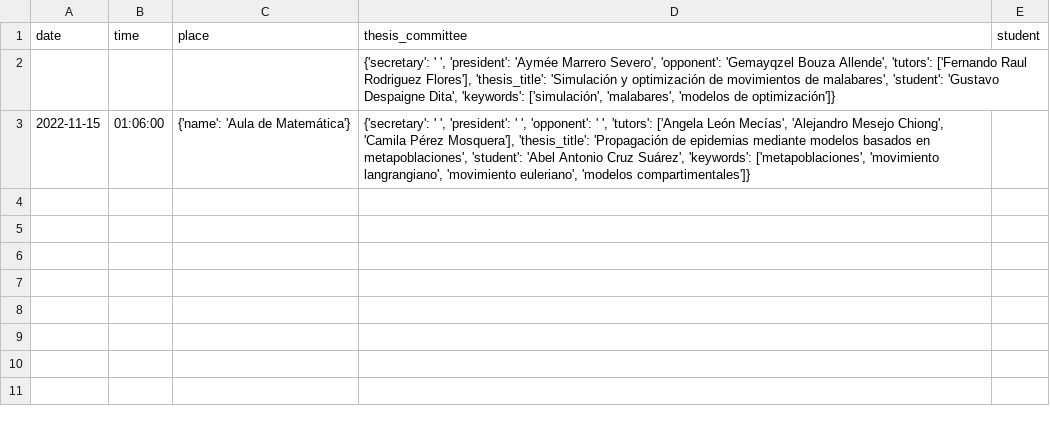
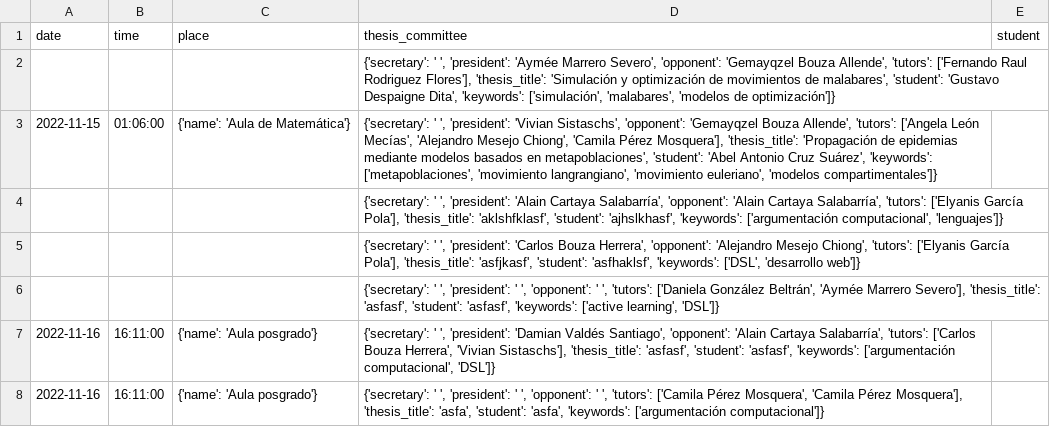
Before and after one commit to cwjki/MATCOM-management-system, a CSV file: server/managementSystem/thesisAssignment/excels/data/thesis_defenses.csv, drawn as a sheet.

```diff
--- a/server/managementSystem/thesisAssignment/excels/data/thesis_defenses.csv
+++ b/server/managementSystem/thesisAssignment/excels/data/thesis_defenses.csv
@@ -2,2 +2,7 @@ date,time,place,thesis_committee,student
 ,,,"{'secretary': ' ', 'president': 'Aymée Marrero Severo', 'opponent': 'Gemayqzel Bouza Allende', 'tutors': ['Fernando Raul Rodriguez Flores'], 'thesis_title': 'Simulación y optimización de movimientos de malabares', 'student': 'Gustavo Despaigne Dita', 'keywords': ['simulación', 'malabares', 'modelos de optimización']}",
-2022-11-15,01:06:00,{'name': 'Aula de Matemática'},"{'secretary': ' ', 'president': ' ', 'opponent': ' ', 'tutors': ['Angela León Mecías', 'Alejandro Mesejo Chiong', 'Camila Pérez Mosquera'], 'thesis_title': 'Propagación de epidemias mediante modelos basados en metapoblaciones', 'student': 'Abel Antonio Cruz Suárez', 'keywords': ['metapoblaciones', 'movimiento langrangiano', 'movimiento euleriano', 'modelos compartimentales']}",
+2022-11-15,01:06:00,{'name': 'Aula de Matemática'},"{'secretary': ' ', 'president': 'Vivian Sistaschs', 'opponent': 'Gemayqzel Bouza Allende', 'tutors': ['Angela León Mecías', 'Alejandro Mesejo Chiong', 'Camila Pérez Mosquera'], 'thesis_title': 'Propagación de epidemias mediante modelos basados en metapoblaciones', 'student': 'Abel Antonio Cruz Suárez', 'keywords': ['metapoblaciones', 'movimiento langrangiano', 'movimiento euleriano', 'modelos compartimentales']}",
+,,,"{'secretary': ' ', 'president': 'Alain Cartaya Salabarría', 'opponent': 'Alain Cartaya Salabarría', 'tutors': ['Elyanis García Pola'], 'thesis_title': 'aklshfklasf', 'student': 'ajhslkhasf', 'keywords': ['argumentación computacional', 'lenguajes']}",
+,,,"{'secretary': ' ', 'president': 'Carlos Bouza Herrera', 'opponent': 'Alejandro Mesejo Chiong', 'tutors': ['Elyanis García Pola'], 'thesis_title': 'asfjkasf', 'student': 'asfhaklsf', 'keywords': ['DSL', 'desarrollo web']}",
+,,,"{'secretary': ' ', 'president': ' ', 'opponent': ' ', 'tutors': ['Daniela González Beltrán', 'Aymée Marrero Severo'], 'thesis_title': 'asfasf', 'student': 'asfasf', 'keywords': ['active learning', 'DSL']}",
+2022-11-16,16:11:00,{'name': 'Aula posgrado'},"{'secretary': ' ', 'president': 'Damian Valdés Santiago', 'opponent': 'Alain Cartaya Salabarría', 'tutors': ['Carlos Bouza Herrera', 'Vivian Sistaschs'], 'thesis_title': 'asfasf', 'student': 'asfasf', 'keywords': ['argumentación computacional', 'DSL']}",
+2022-11-16,16:11:00,{'name': 'Aula posgrado'},"{'secretary': ' ', 'president': ' ', 'opponent': ' ', 'tutors': ['Camila Pérez Mosquera', 'Camila Pérez Mosquera'], 'thesis_title': 'asfa', 'student': 'asfa', 'keywords': ['argumentación computacional']}",
```
Also changed, not shown: server/managementSystem/thesisAssignment/excels/data/thesis.csv, server/managementSystem/thesisAssignment/excels/data/thesis_committees.csv, 12 other files.
